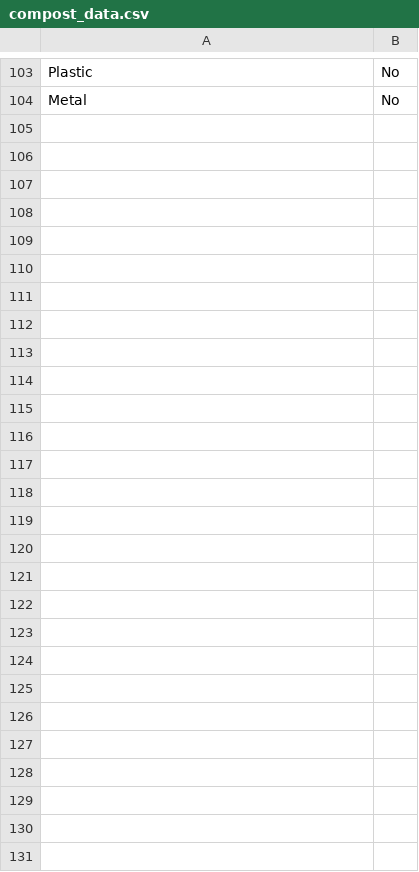
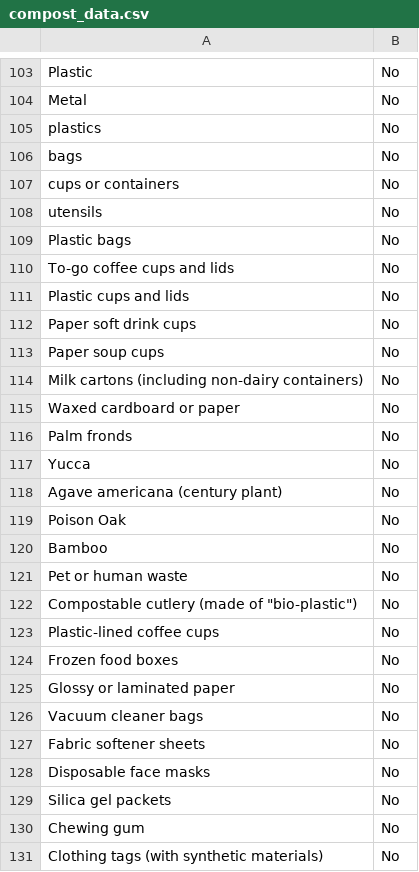
Before and after one commit to cncz42/CompostBuddy-Server, a CSV file: compost_data/compost_data.csv, drawn as a sheet; only a part is shown, gaps mark what is left out.

```diff
--- a/compost_data/compost_data.csv
+++ b/compost_data/compost_data.csv
@@ -104 +104,28 @@ Plastic,No
 Metal,No
+plastics,No
+bags,No
+cups or containers,No
+utensils,No
+Plastic bags,No
+To-go coffee cups and lids,No
+Plastic cups and lids,No
+Paper soft drink cups,No
+Paper soup cups,No
+Milk cartons (including non-dairy containers),No
+Waxed cardboard or paper,No
+Palm fronds,No
+Yucca,No
+Agave americana (century plant),No
+Poison Oak,No
+Bamboo,No
+Pet or human waste,No
+"Compostable cutlery (made of ""bio-plastic"")",No
+Plastic-lined coffee cups,No
+Frozen food boxes,No
+Glossy or laminated paper,No
+Vacuum cleaner bags,No
+Fabric softener sheets,No
+Disposable face masks,No
+Silica gel packets,No
+Chewing gum,No
+Clothing tags (with synthetic materials),No
```
Also changed, not shown: 1 other file.
